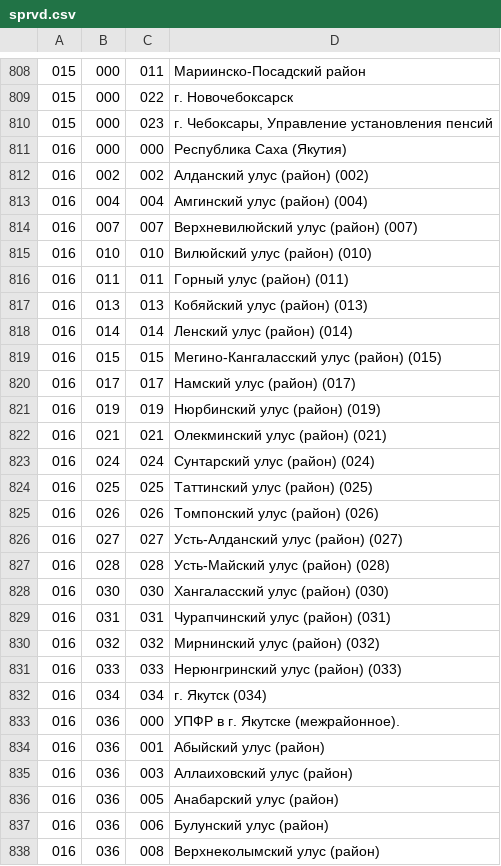
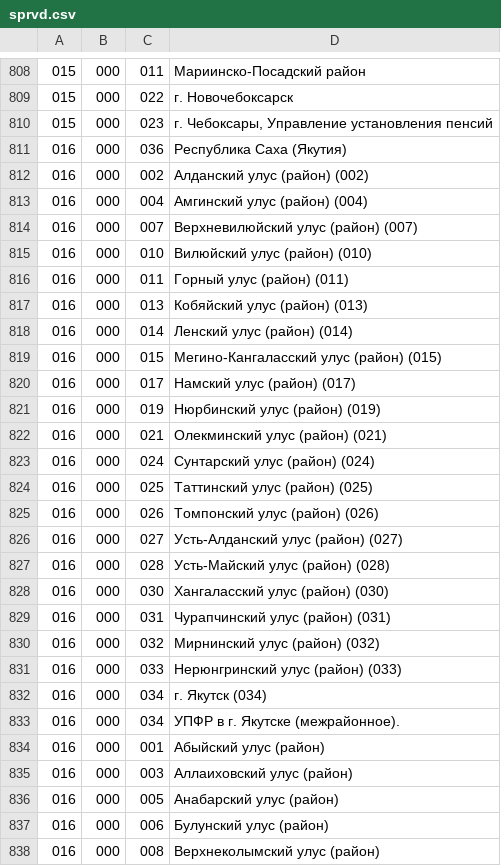
Before and after one commit to oalikin88/RequestConverter, a CSV file: data/sprvd.csv, drawn as a sheet; only a part is shown, gaps mark what is left out; the diff covers the shown part only.

```diff
--- a/data/sprvd.csv
+++ b/data/sprvd.csv
@@ -810,29 +810,29 @@
 015;000;023;г. Чебоксары, Управление установления пенсий
-016;000;000;Республика Саха (Якутия)
-016;002;002;Алданский улус (район) (002)
-016;004;004;Амгинский улус (район) (004)
-016;007;007;Верхневилюйский улус (район) (007)
-016;010;010;Вилюйский улус (район) (010)
-016;011;011;Горный улус (район) (011)
-016;013;013;Кобяйский улус (район) (013)
-016;014;014;Ленский улус (район) (014)
-016;015;015;Мегино-Кангаласский улус (район) (015)
-016;017;017;Намский улус (район) (017)
-016;019;019;Нюрбинский улус (район) (019)
-016;021;021;Олекминский улус (район) (021)
-016;024;024;Сунтарский улус (район) (024)
-016;025;025;Таттинский улус (район) (025)
-016;026;026;Томпонский улус (район) (026)
-016;027;027;Усть-Алданский улус (район) (027)
-016;028;028;Усть-Майский улус (район) (028)
-016;030;030;Хангаласский улус (район) (030)
-016;031;031;Чурапчинский улус (район) (031)
-016;032;032;Мирнинский улус (район) (032)
-016;033;033;Нерюнгринский улус (район) (033)
-016;034;034;г. Якутск (034)
-016;036;000;УПФР в г. Якутске (межрайонное).
-016;036;001;Абыйский улус (район)
-016;036;003;Аллаиховский улус (район)
-016;036;005;Анабарский улус (район)
-016;036;006;Булунский улус (район)
-016;036;008;Верхнеколымский улус (район)
+016;000;036;Республика Саха (Якутия)
+016;000;002;Алданский улус (район) (002)
+016;000;004;Амгинский улус (район) (004)
+016;000;007;Верхневилюйский улус (район) (007)
+016;000;010;Вилюйский улус (район) (010)
+016;000;011;Горный улус (район) (011)
+016;000;013;Кобяйский улус (район) (013)
+016;000;014;Ленский улус (район) (014)
+016;000;015;Мегино-Кангаласский улус (район) (015)
+016;000;017;Намский улус (район) (017)
+016;000;019;Нюрбинский улус (район) (019)
+016;000;021;Олекминский улус (район) (021)
+016;000;024;Сунтарский улус (район) (024)
+016;000;025;Таттинский улус (район) (025)
+016;000;026;Томпонский улус (район) (026)
+016;000;027;Усть-Алданский улус (район) (027)
+016;000;028;Усть-Майский улус (район) (028)
+016;000;030;Хангаласский улус (район) (030)
+016;000;031;Чурапчинский улус (район) (031)
+016;000;032;Мирнинский улус (район) (032)
+016;000;033;Нерюнгринский улус (район) (033)
+016;000;034;г. Якутск (034)
+016;000;034;УПФР в г. Якутске (межрайонное).
+016;000;001;Абыйский улус (район)
+016;000;003;Аллаиховский улус (район)
+016;000;005;Анабарский улус (район)
+016;000;006;Булунский улус (район)
+016;000;008;Верхнеколымский улус (район)
```
Also changed, not shown: 9 edited cells elsewhere in this file, data/spr.csv, 5 other files.
